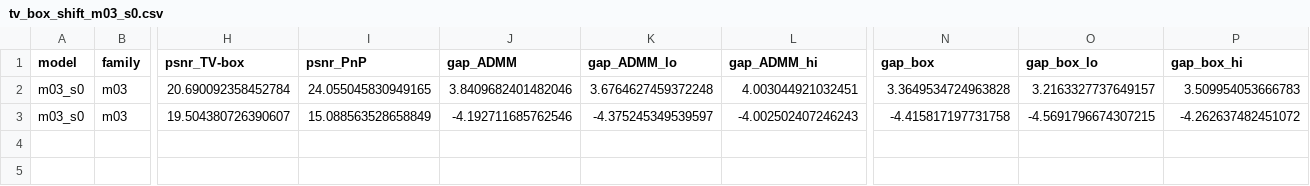
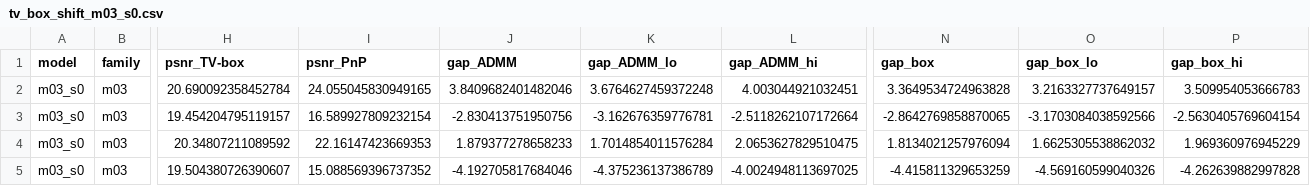
Before and after one commit to AboOraig/learned-regularization, a CSV file: results/control/tv_box_shift_m03_s0.csv, drawn as a sheet; only a part is shown, gaps mark what is left out; addresses are those after the commit; rows hold the shown columns only; the diff names each change by its address in the sheet, - before the commit and + after, or states it on an @@ line.

Commit message:
Update results for m03 model: added new datasets and adjusted metrics
- Added Fashion-MNIST and EMNIST-letters datasets to tv_box_shift_m03_s0.csv with updated PSNR and gap values.
- Corrected Shepp-Logan (x20 noise) entry in tv_box_shift_m03_s0.csv for consistency.
- Updated tv_box_shift_seeds.csv to reflect changes in dataset metrics for m03 model, including adjustments to Fashion-MNIST, EMNIST-letters, and Shepp-Logan (x20 noise) entries.

```diff
--- a/results/control/tv_box_shift_m03_s0.csv
+++ b/results/control/tv_box_shift_m03_s0.csv
+row 3: m03_s0 | m03 | 19.454204795119157 | 16.589927809232154 | -2.830413751950756 | -3.162676359776781 | -2.5118262107172664 | -2.8642769858870065 | -3.1703084038592566 | -2.5630405769604154
+row 4: m03_s0 | m03 | 20.34807211089592 | 22.16147423669353 | 1.879377278658233 | 1.7014854011576284 | 2.0653627829510475 | 1.8134021257976094 | 1.6625305538862032 | 1.969360976945229
-I5 (psnr_PnP): 15.088563528658849
+I5 (psnr_PnP): 15.088569396737352
-J5 (gap_ADMM): -4.192711685762546
+J5 (gap_ADMM): -4.192705817684046
-K5 (gap_ADMM_lo): -4.375245349539597
+K5 (gap_ADMM_lo): -4.375236137386789
-L5 (gap_ADMM_hi): -4.002502407246243
+L5 (gap_ADMM_hi): -4.0024948113697025
-N5 (gap_box): -4.415817197731758
+N5 (gap_box): -4.415811329653259
-O5 (gap_box_lo): -4.5691796674307215
+O5 (gap_box_lo): -4.569160599040326
-P5 (gap_box_hi): -4.262637482451072
+P5 (gap_box_hi): -4.262639882997828
```
Also changed, not shown: results/control/tv_box_shift_seeds.csv, 2 other files.
